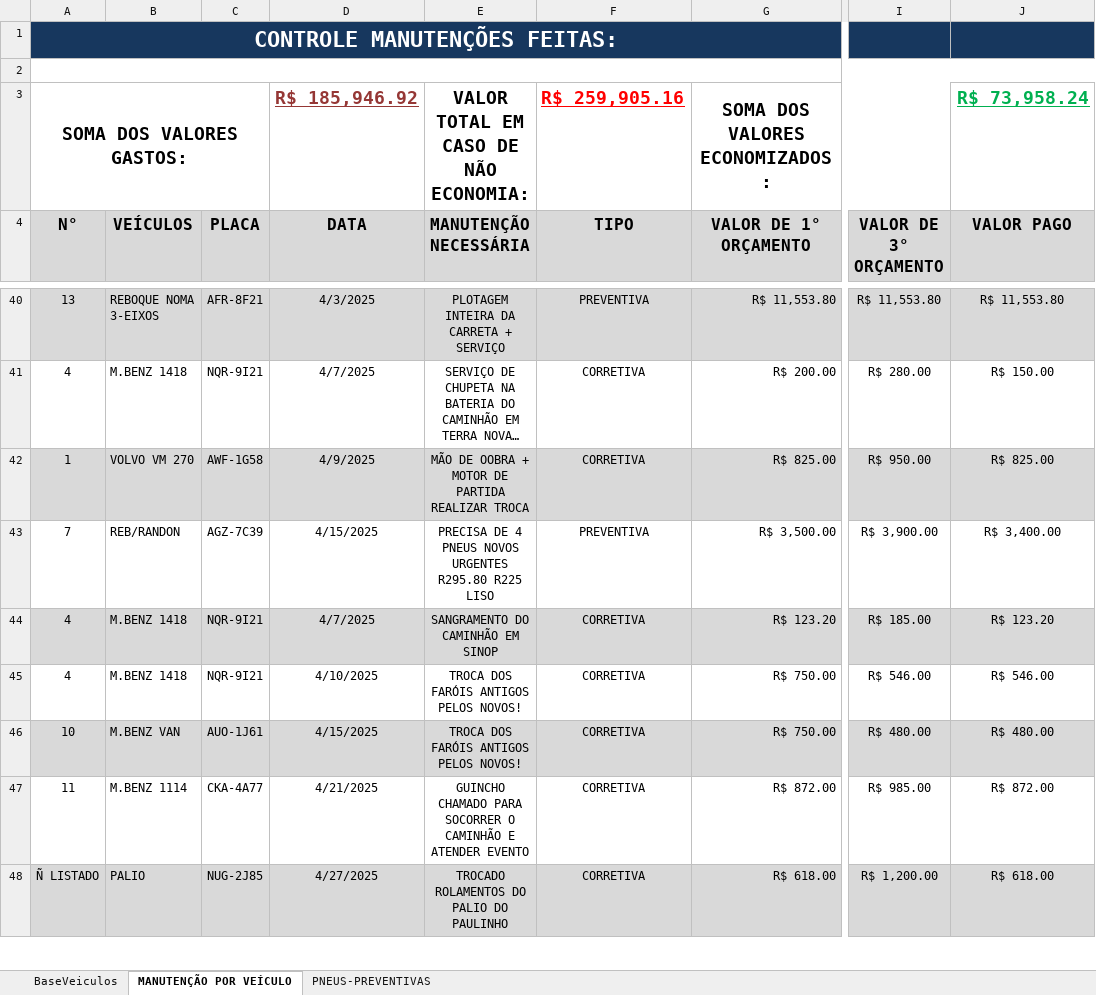
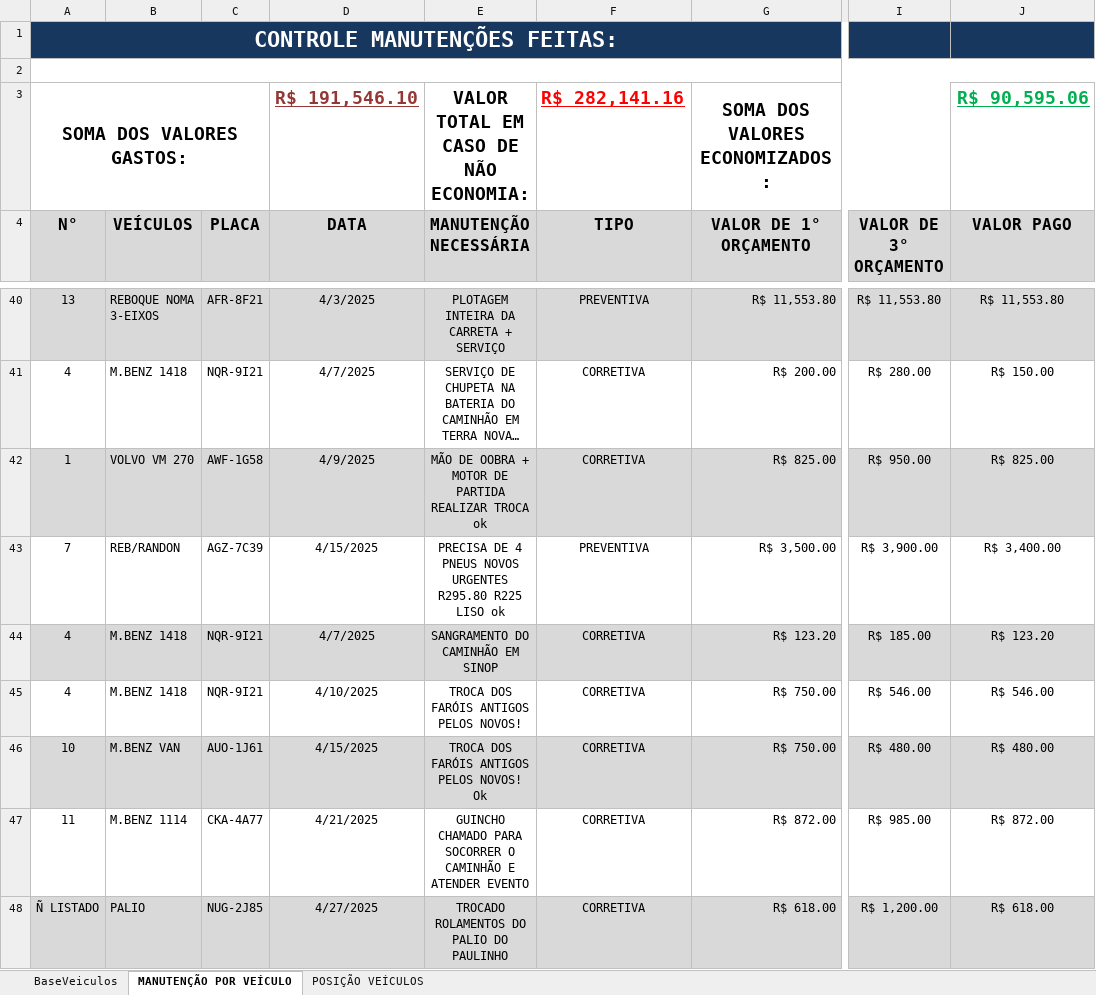
Before and after one commit to LHD12345654321/dashboard-manuten-o, an Excel workbook: GESTÃO MANUTENÇÃO.xlsx, sheet MANUTENÇÃO POR VEÍCULO, drawn as a sheet; only a part is shown, gaps mark what is left out; long unchanged cells end in …; values as stored, in another font and other column widths than the file's, no borders; conditional formats not drawn; the diff covers the shown part only; the diff names each change by its address in the sheet, - before the commit and + after, or states it on an @@ line.

Commit message:
Atualização dos dados de manutenção

```diff
--- a/GESTÃO MANUTENÇÃO.xlsx (sheet MANUTENÇÃO POR VEÍCULO)
+++ b/GESTÃO MANUTENÇÃO.xlsx (sheet MANUTENÇÃO POR VEÍCULO)
-sheet tab: PNEUS-PREVENTIVAS
+sheet tab: POSIÇÃO VEÍCULOS
-D3 (DATA): R$ 185,946.92
+D3 (DATA): R$ 191,546.10
-F3 (TIPO): R$ 259,905.16
+F3 (TIPO): R$ 282,141.16
-J3 (VALOR PAGO): R$ 73,958.24
+J3 (VALOR PAGO): R$ 90,595.06
-E42 (MANUTENÇÃO NECESSÁRIA): …REALIZAR TROCA
+E42 (MANUTENÇÃO NECESSÁRIA): …REALIZAR TROCA ok
-E43 (MANUTENÇÃO NECESSÁRIA): …R225 LISO
+E43 (MANUTENÇÃO NECESSÁRIA): …R225 LISO ok
-E46 (MANUTENÇÃO NECESSÁRIA): TROCA DOS FARÓIS ANTIGOS PELOS NOVOS!
+E46 (MANUTENÇÃO NECESSÁRIA): TROCA DOS FARÓIS ANTIGOS PELOS NOVOS! Ok
```
Also changed, not shown: 10 added rows, 10 removed rows, 5 edited cells and cell formats elsewhere in this sheet, sheet BaseVeiculos, formulas that keep their value.
